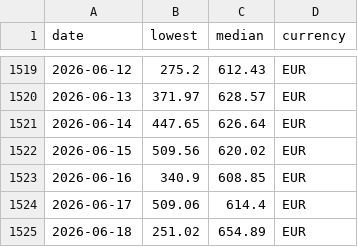
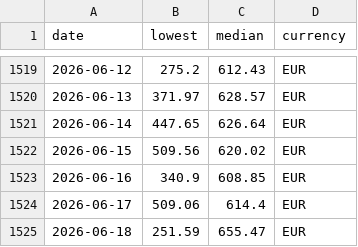
Before and after one commit to Nostr0/steam-inventory-tracker, a CSV file: values.csv, drawn as a sheet; only a part is shown, gaps mark what is left out.

```diff
--- a/values.csv
+++ b/values.csv
@@ -1524,2 +1524,2 @@ date,lowest,median,currency
 2026-06-17,509.06,614.4,EUR
-2026-06-18,251.02,654.89,EUR
+2026-06-18,251.59,655.47,EUR
```
Also changed, not shown: accounts.csv, 2 other files.
